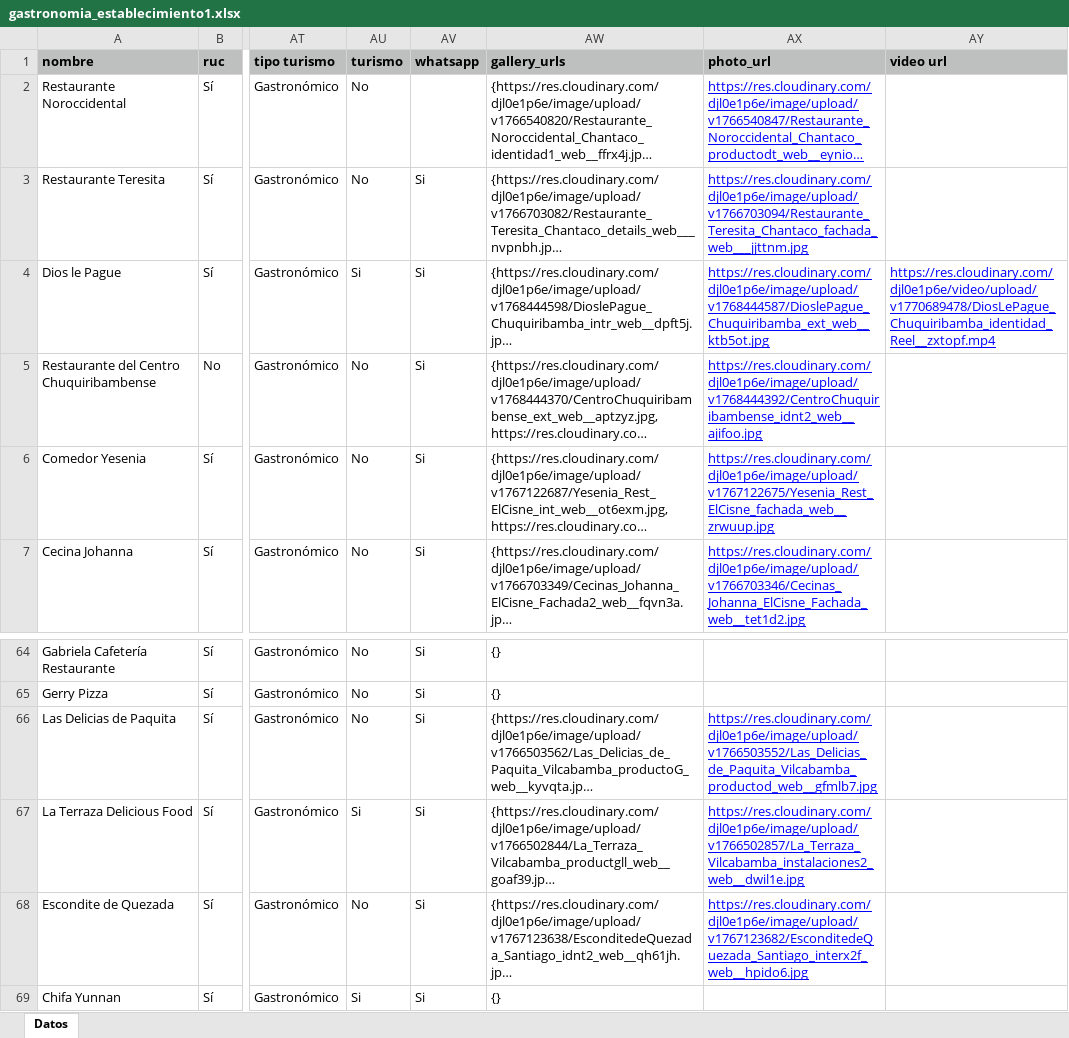
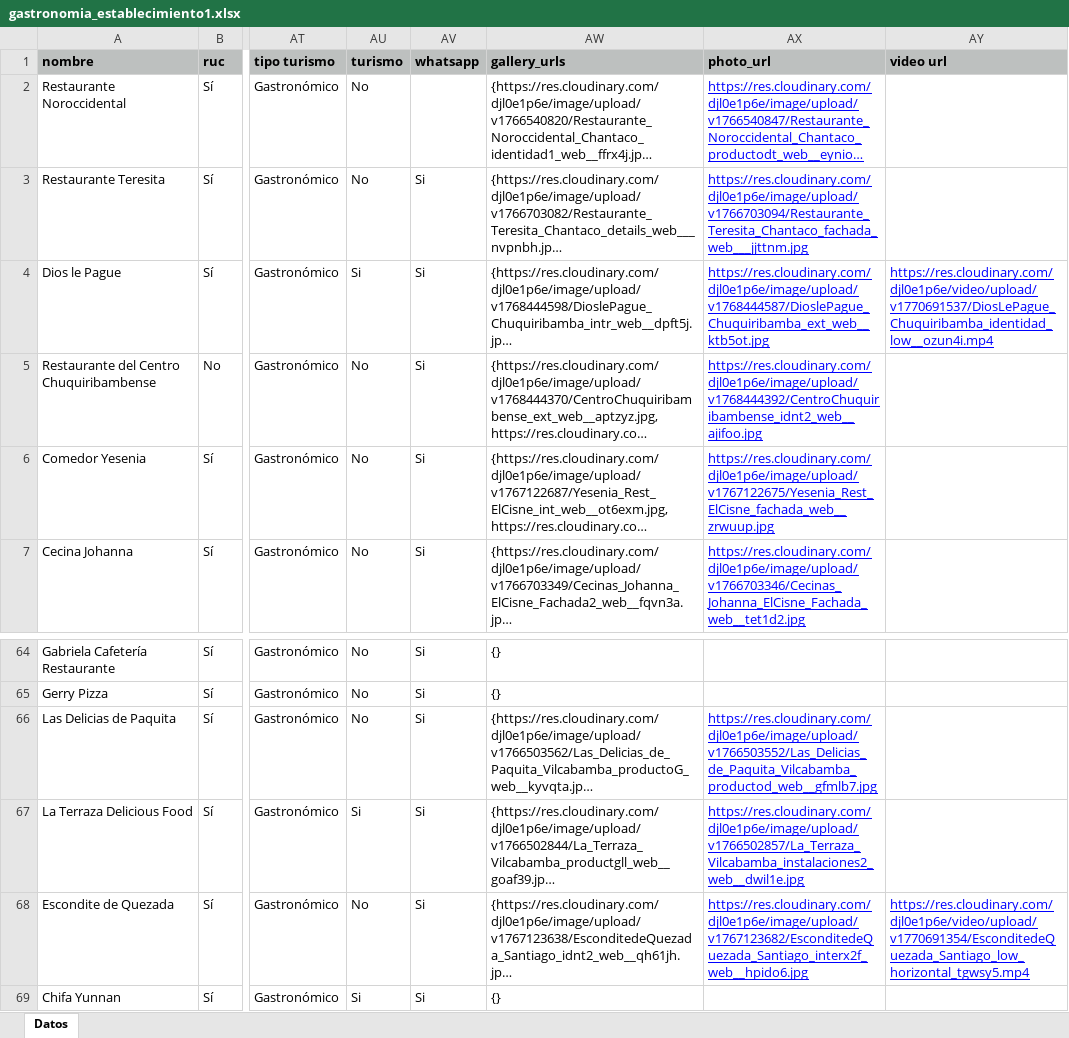
Before and after one commit to marlonsvl/emprendimientos, an Excel workbook: media/csv_uploads/gastronomia_establecimiento1.xlsx, sheet Datos, drawn as a sheet; only a part is shown, gaps mark what is left out; long unchanged cells end in …; values as stored, in another font and other column widths than the file's, no borders; the diff names each change by its address in the sheet, - before the commit and + after, or states it on an @@ line.

Commit message:
prueba video

```diff
--- a/media/csv_uploads/gastronomia_establecimiento1.xlsx (sheet Datos)
+++ b/media/csv_uploads/gastronomia_establecimiento1.xlsx (sheet Datos)
-AY4 (video url): https://res.cloudinary.com/djl0e1p6e/video/upload/v1770689478/DiosLePague_Chuquiribamba_identidad_Reel__zxtopf.mp4
+AY4 (video url): https://res.cloudinary.com/djl0e1p6e/video/upload/v1770691537/DiosLePague_Chuquiribamba_identidad_low__ozun4i.mp4
-AY68 (video url): (empty)
+AY68 (video url): https://res.cloudinary.com/djl0e1p6e/video/upload/v1770691354/EsconditedeQuezada_Santiago_low_horizontal_tgwsy5.mp4
```
